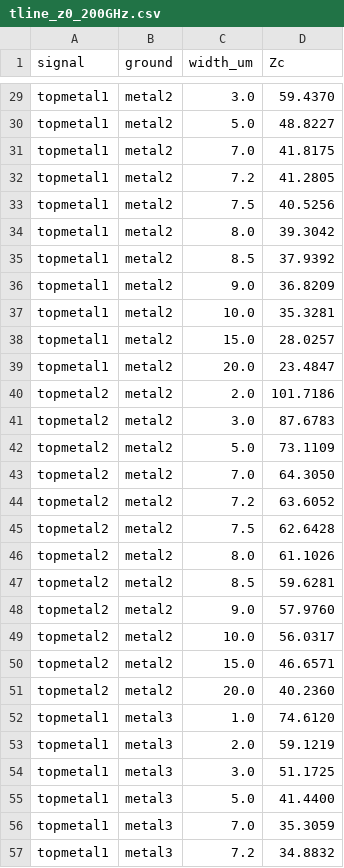
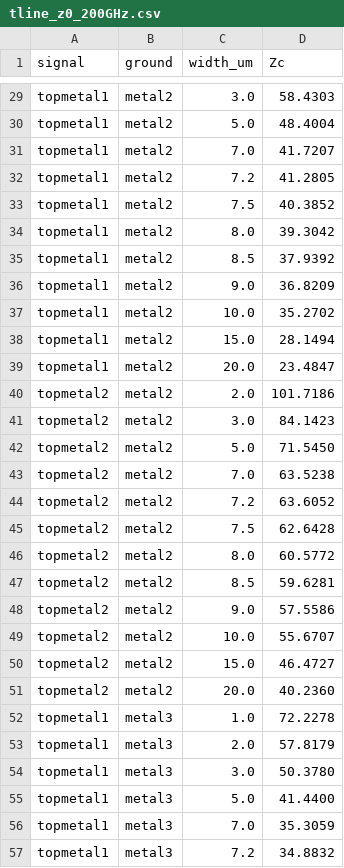
Before and after one commit to iic-jku/IHP, a CSV file: evaluation/images/tline_z0_200GHz.csv, drawn as a sheet; only a part is shown, gaps mark what is left out; the diff covers the shown part only; the diff names each change by its address in the sheet, - before the commit and + after, or states it on an @@ line.

```diff
--- a/evaluation/images/tline_z0_200GHz.csv
+++ b/evaluation/images/tline_z0_200GHz.csv
-D29 (Zc): 59.4370
+D29 (Zc): 58.4303
-D30 (Zc): 48.8227
+D30 (Zc): 48.4004
-D31 (Zc): 41.8175
+D31 (Zc): 41.7207
-D33 (Zc): 40.5256
+D33 (Zc): 40.3852
-D37 (Zc): 35.3281
+D37 (Zc): 35.2702
-D38 (Zc): 28.0257
+D38 (Zc): 28.1494
-D41 (Zc): 87.6783
+D41 (Zc): 84.1423
-D42 (Zc): 73.1109
+D42 (Zc): 71.5450
-D43 (Zc): 64.3050
+D43 (Zc): 63.5238
-D46 (Zc): 61.1026
+D46 (Zc): 60.5772
-D48 (Zc): 57.9760
+D48 (Zc): 57.5586
-D49 (Zc): 56.0317
+D49 (Zc): 55.6707
-D50 (Zc): 46.6571
+D50 (Zc): 46.4727
-D52 (Zc): 74.6120
+D52 (Zc): 72.2278
-D53 (Zc): 59.1219
+D53 (Zc): 57.8179
-D54 (Zc): 51.1725
+D54 (Zc): 50.3780
```
Also changed, not shown: 82 edited cells elsewhere in this file, evaluation/images/tline_design_200GHz.csv, evaluation/images/tline_loss_200GHz.csv, 15 other files.
